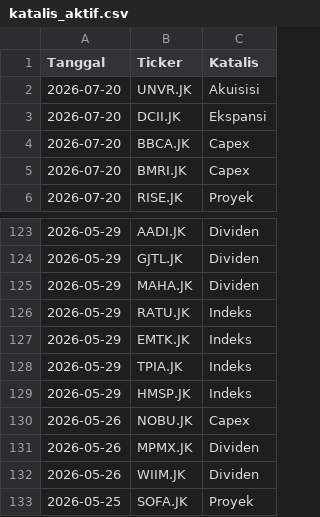
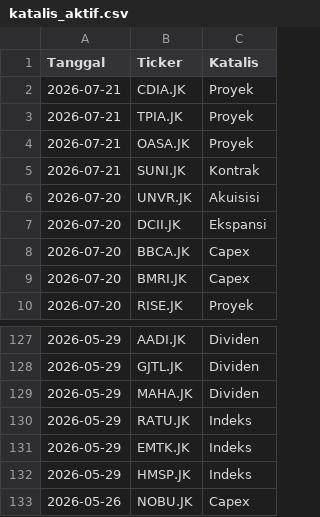
Before and after one commit to gpra19/hybrid-war-room, a CSV file: katalis_aktif.csv, drawn as a sheet; only a part is shown, gaps mark what is left out; the shorter side is filled out with more unchanged rows.

Commit message:
Update intelijen fundamental harian

```diff
--- a/katalis_aktif.csv
+++ b/katalis_aktif.csv
@@ -1,2 +1,6 @@
 Tanggal,Ticker,Katalis
+2026-07-21,CDIA.JK,Proyek
+2026-07-21,TPIA.JK,Proyek
+2026-07-21,OASA.JK,Proyek
+2026-07-21,SUNI.JK,Kontrak
 2026-07-20,UNVR.JK,Akuisisi
@@ -127,3 +131,2 @@ Tanggal,Ticker,Katalis
 2026-05-29,EMTK.JK,Indeks
-2026-05-29,TPIA.JK,Indeks
 2026-05-29,HMSP.JK,Indeks
```
